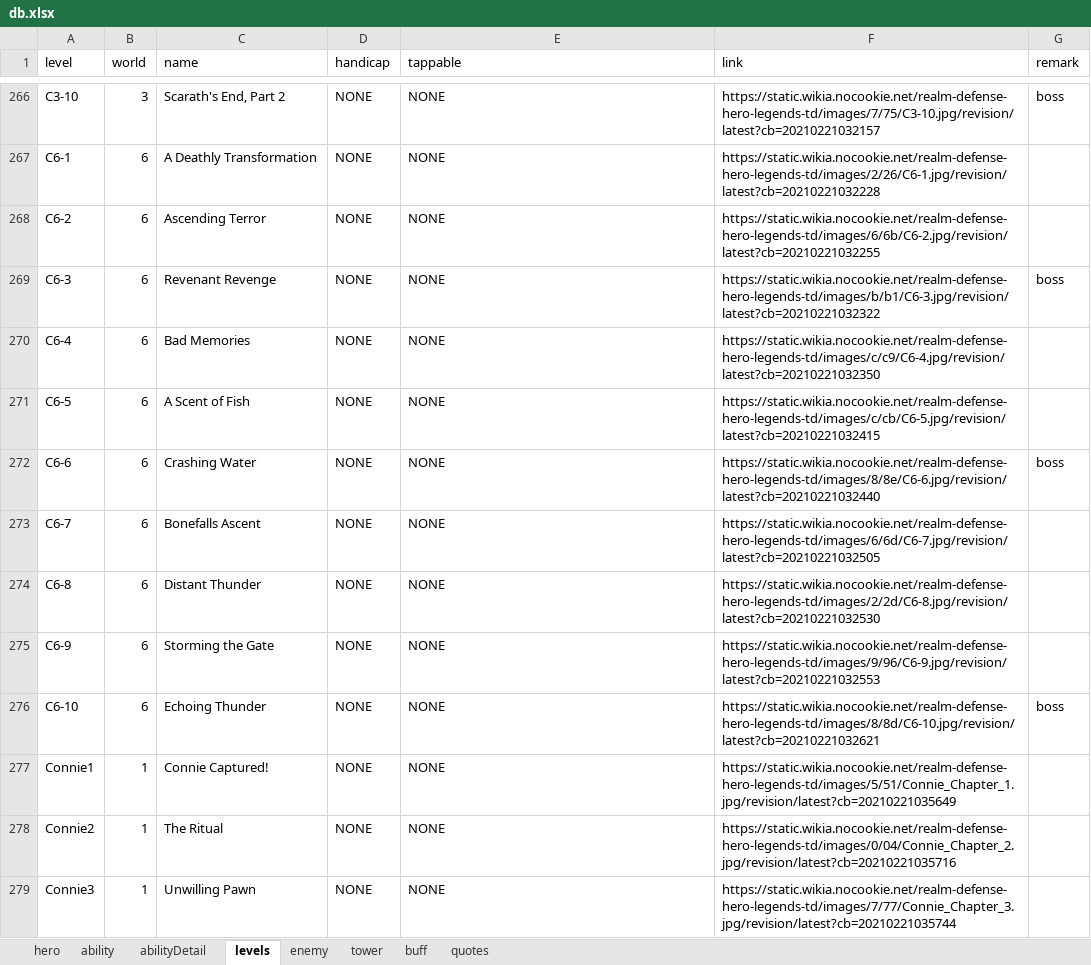
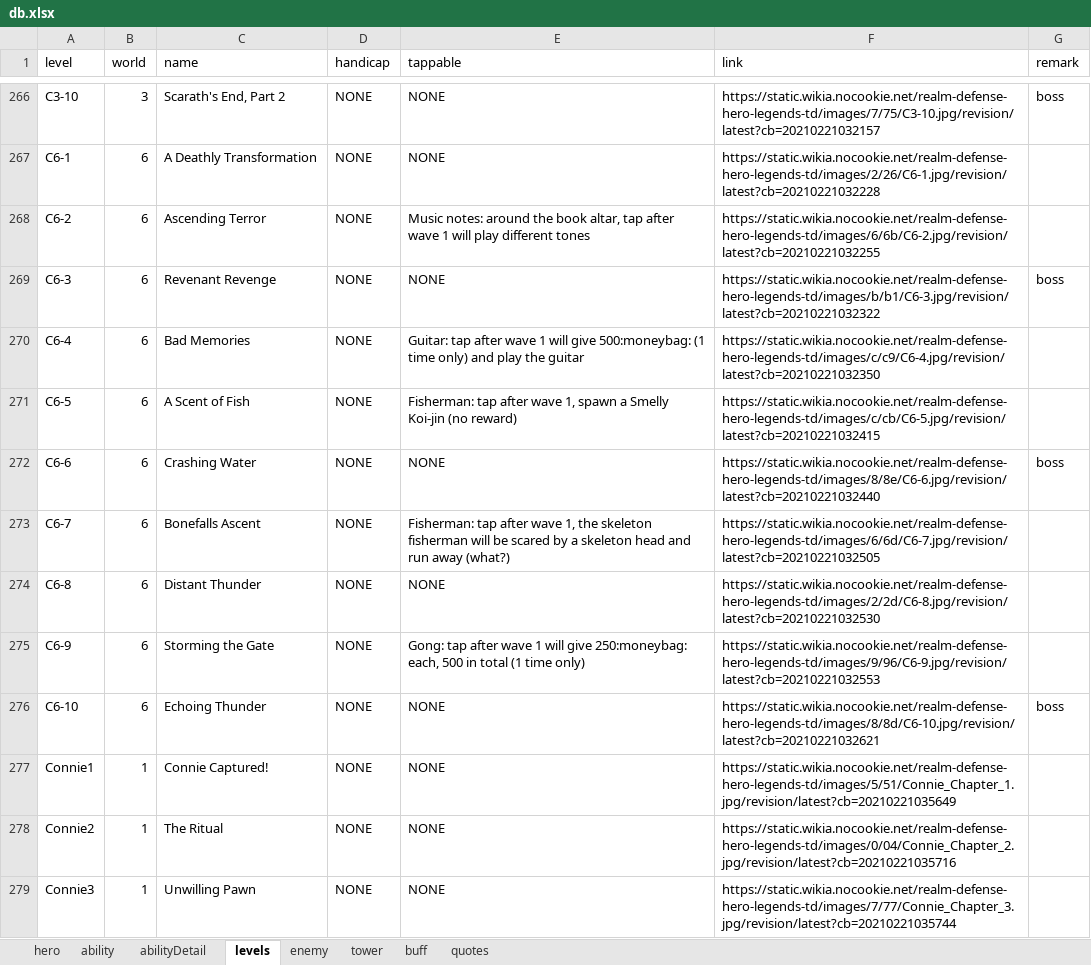
Before and after one commit to AlexP55/CyraBot, an Excel workbook: db/db.xlsx, sheet levels, drawn as a sheet; only a part is shown, gaps mark what is left out; values as stored, in another font and other column widths than the file's, no borders; the diff names each change by its address in the sheet, - before the commit and + after, or states it on an @@ line.

Commit message:
db update

```diff
--- a/db/db.xlsx (sheet levels)
+++ b/db/db.xlsx (sheet levels)
-E268 (tappable): NONE
+E268 (tappable): Music notes: around the book altar, tap after wave 1 will play different tones
-E270 (tappable): NONE
+E270 (tappable): Guitar: tap after wave 1 will give 500:moneybag: (1 time only) and play the guitar
-E271 (tappable): NONE
+E271 (tappable): Fisherman: tap after wave 1, spawn a Smelly Koi-jin (no reward)
-E273 (tappable): NONE
+E273 (tappable): Fisherman: tap after wave 1, the skeleton fisherman will be scared by a skeleton head and run away (what?)
-E275 (tappable): NONE
+E275 (tappable): Gong: tap after wave 1 will give 250:moneybag: each, 500 in total (1 time only)
```
